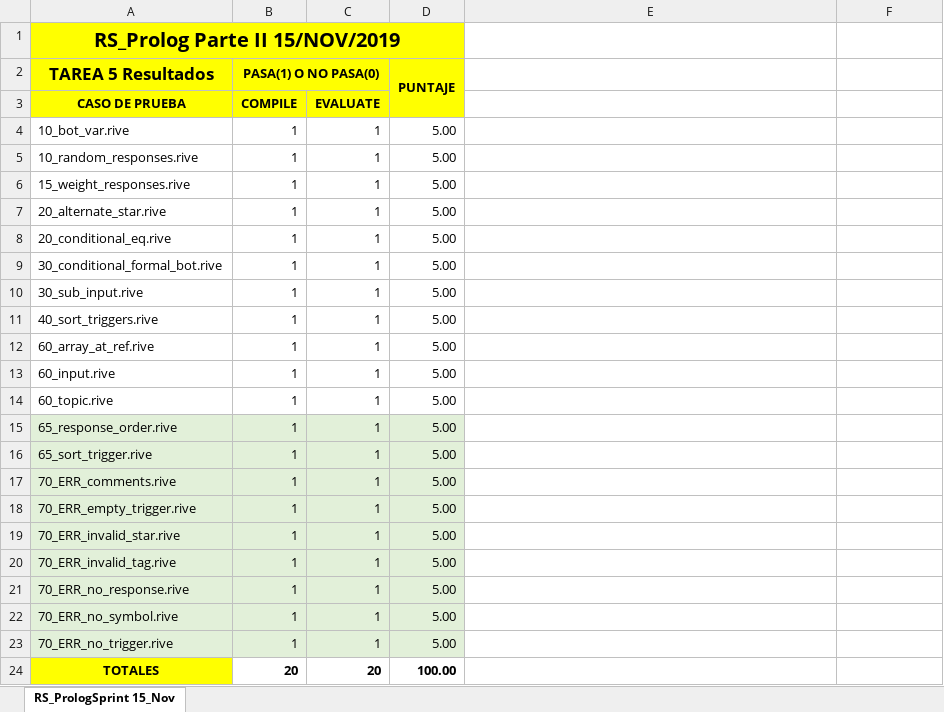
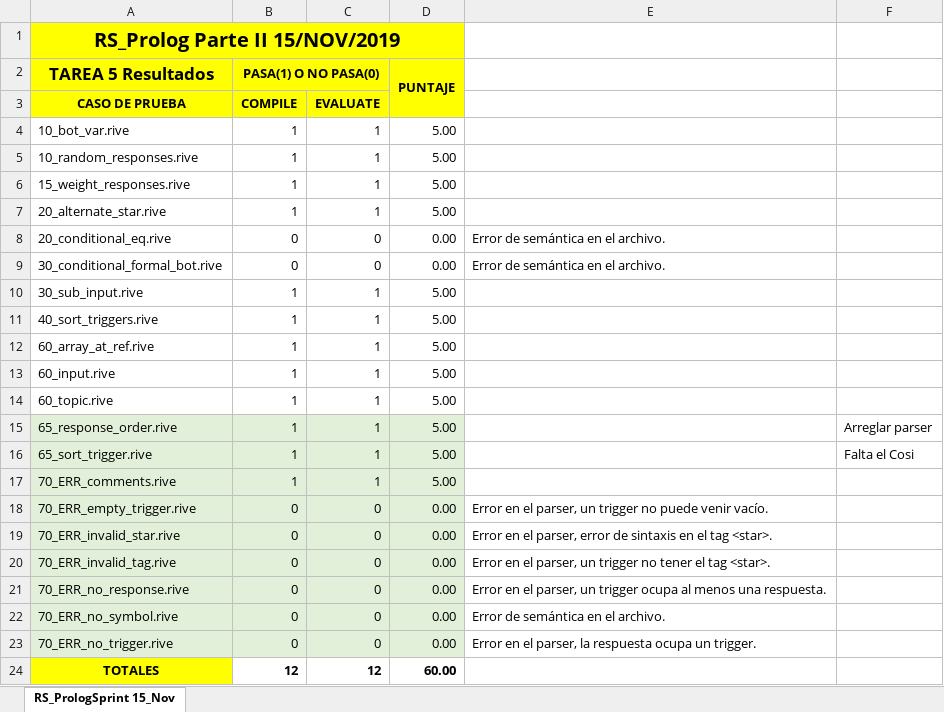
Before and after one commit to GonzaCRC/Proyecto-1-Paradigmas-G03-3pm, an Excel workbook: RS_Servers_2019/Server/cases/RS_Prolog_Testing_Results_GG_HH.xlsx, sheet RS_PrologSprint 15_Nov, drawn as a sheet; values as stored, in another font and other column widths than the file's, no borders; the diff names each change by its address in the sheet, - before the commit and + after, or states it on an @@ line.

```diff
--- a/RS_Servers_2019/Server/cases/RS_Prolog_Testing_Results_GG_HH.xlsx (sheet RS_PrologSprint 15_Nov)
+++ b/RS_Servers_2019/Server/cases/RS_Prolog_Testing_Results_GG_HH.xlsx (sheet RS_PrologSprint 15_Nov)
-B8:B9 (PASA(1) O NO PASA(0)): 1
+B8:B9 (PASA(1) O NO PASA(0)): 0
-C8:C9: 1
+C8:C9: 0
-D8:D9 (PUNTAJE): 5.00
+D8:D9 (PUNTAJE): 0.00
-E8:E9: (empty)
+E8:E9: Error de semántica en el archivo.
-F15: (empty)
+F15: Arreglar parser
-F16: (empty)
+F16: Falta el Cosi
-B18:B23 (PASA(1) O NO PASA(0)): 1
+B18:B23 (PASA(1) O NO PASA(0)): 0
-C18:C23: 1
+C18:C23: 0
-D18:D23 (PUNTAJE): 5.00
+D18:D23 (PUNTAJE): 0.00
-E18: (empty)
+E18: Error en el parser, un trigger no puede venir vacío.
-E19: (empty)
+E19: Error en el parser, error de sintaxis en el tag <star>.
-E20: (empty)
+E20: Error en el parser, un trigger no tener el tag <star>.
-E21: (empty)
+E21: Error en el parser, un trigger ocupa al menos una respuesta.
-E22: (empty)
+E22: Error de semántica en el archivo.
-E23: (empty)
+E23: Error en el parser, la respuesta ocupa un trigger.
-B24 (PASA(1) O NO PASA(0)): 20
+B24 (PASA(1) O NO PASA(0)): 12
-C24: 20
+C24: 12
-D24 (PUNTAJE): 100.00
+D24 (PUNTAJE): 60.00
```
Also changed, not shown: 10 other files.
